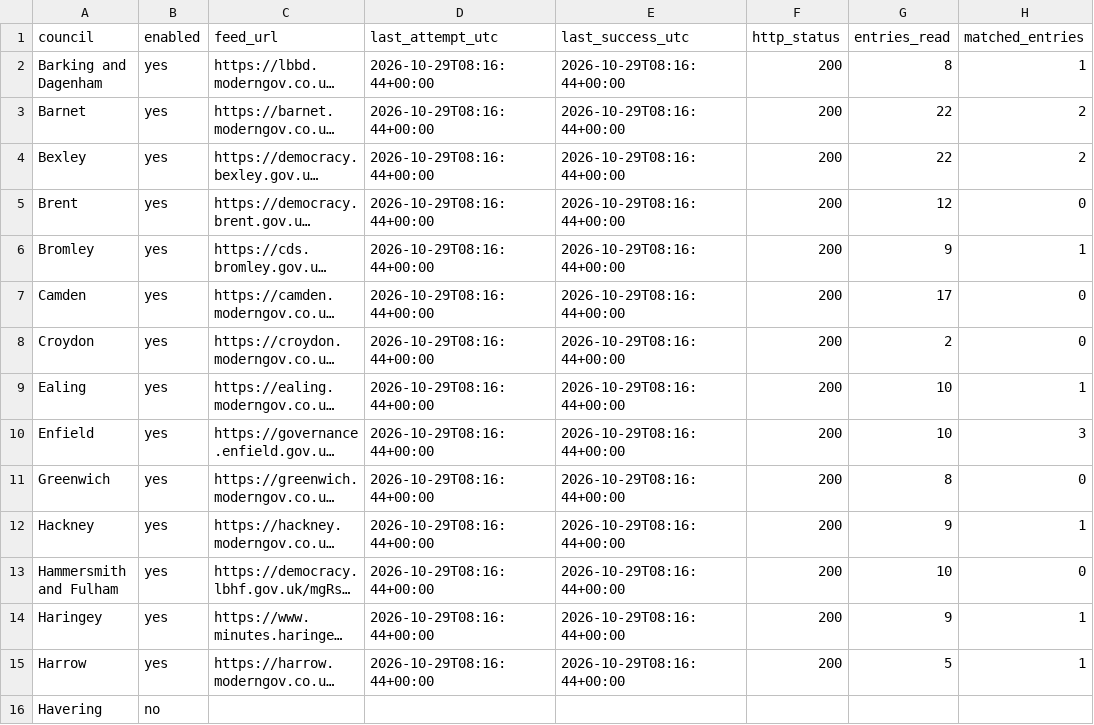
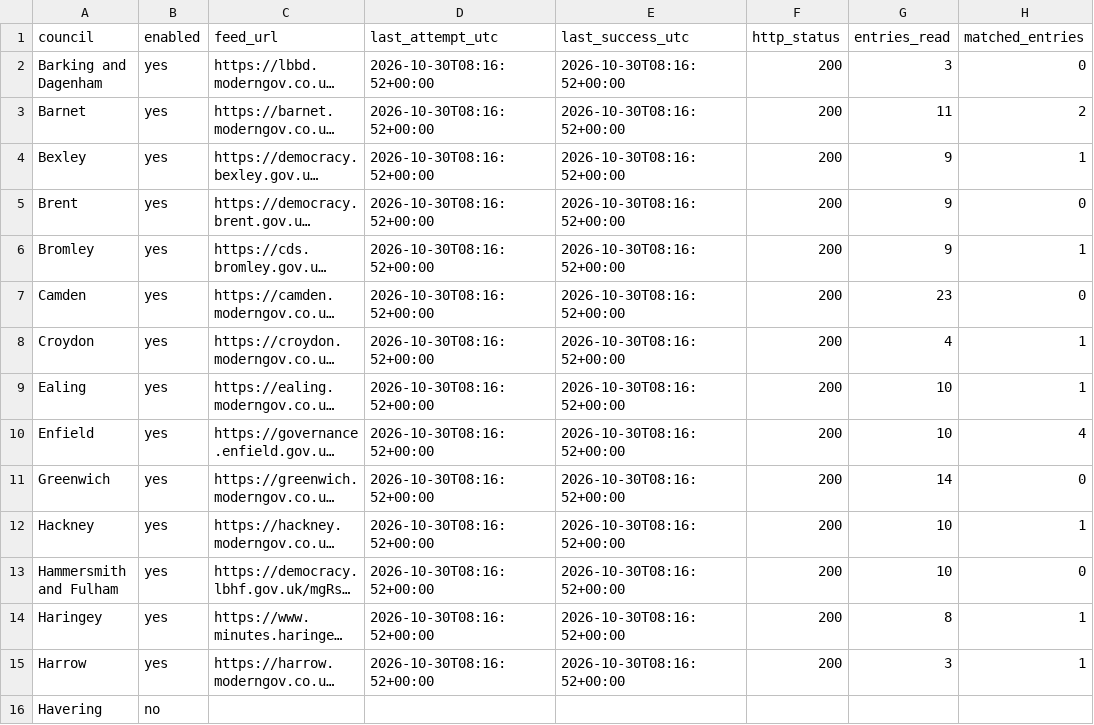
Before and after one commit to ciron-LCA/LCA-council-meetings-data, a CSV file: source_status.csv, drawn as a sheet; only a part is shown; long unchanged cells end in …; the diff covers the shown part only; the diff names each change by its address in the sheet, - before the commit and + after, or states it on an @@ line.

```diff
--- a/source_status.csv
+++ b/source_status.csv
-D2:D15 (last_attempt_utc): 2026-10-29T08:16:44+00:00
+D2:D15 (last_attempt_utc): 2026-10-30T08:16:52+00:00
-E2:E15 (last_success_utc): 2026-10-29T08:16:44+00:00
+E2:E15 (last_success_utc): 2026-10-30T08:16:52+00:00
-G2 (entries_read): 8
+G2 (entries_read): 3
-H2 (matched_entries): 1
+H2 (matched_entries): 0
-G3 (entries_read): 22
+G3 (entries_read): 11
-G4 (entries_read): 22
+G4 (entries_read): 9
-H4 (matched_entries): 2
+H4 (matched_entries): 1
-G5 (entries_read): 12
+G5 (entries_read): 9
-G7 (entries_read): 17
+G7 (entries_read): 23
-G8 (entries_read): 2
+G8 (entries_read): 4
-H8 (matched_entries): 0
+H8 (matched_entries): 1
-H10 (matched_entries): 3
+H10 (matched_entries): 4
-G11 (entries_read): 8
+G11 (entries_read): 14
-G12 (entries_read): 9
+G12 (entries_read): 10
-G14 (entries_read): 9
+G14 (entries_read): 8
-G15 (entries_read): 5
+G15 (entries_read): 3
```
Also changed, not shown: 43 edited cells elsewhere in this file, meetings.csv.
